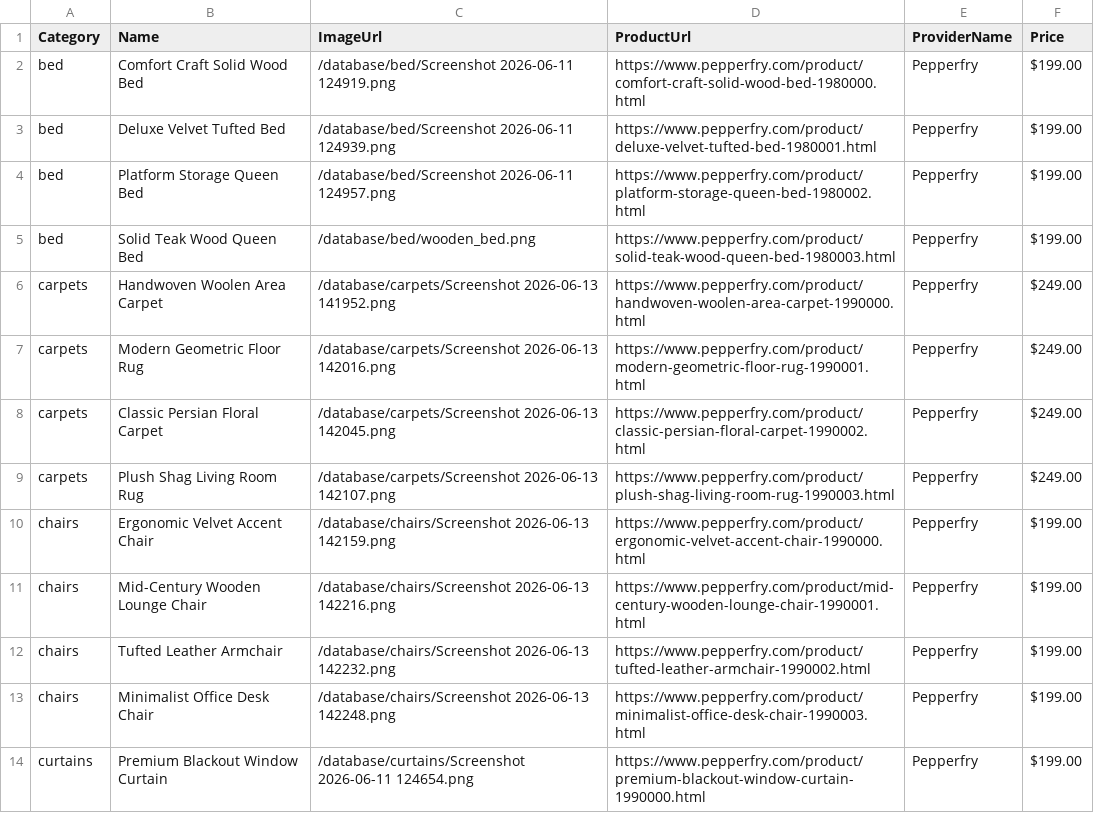
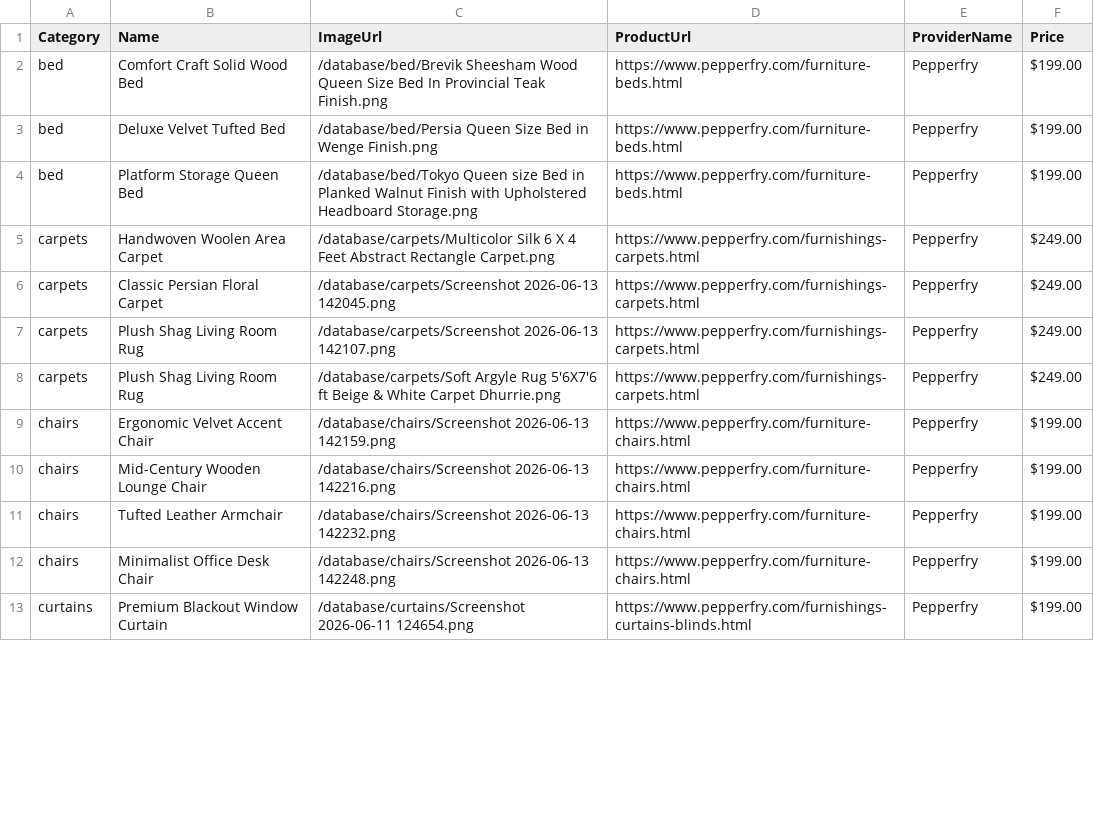
Before and after one commit to digital-experts-team/AI-Architecture-MVP-, a CSV file: database/assets.csv, drawn as a sheet; only a part is shown; the diff covers the shown part only.

Commit message:
Update metadata and CSV templates with working Pepperfry category page URLs and sync newly uploaded bed and carpet products

```diff
--- a/database/assets.csv
+++ b/database/assets.csv
@@ -1,14 +1,13 @@
 Category,Name,ImageUrl,ProductUrl,ProviderName,Price
-bed,Comfort Craft Solid Wood Bed,/database/bed/Screenshot 2026-06-11 124919.png,https://www.pepperfry.com/product/comfort-craft-solid-wood-bed-1980000.html,Pepperfry,$199.00
-bed,Deluxe Velvet Tufted Bed,/database/bed/Screenshot 2026-06-11 124939.png,https://www.pepperfry.com/product/deluxe-velvet-tufted-bed-1980001.html,Pepperfry,$199.00
-bed,Platform Storage Queen Bed,/database/bed/Screenshot 2026-06-11 124957.png,https://www.pepperfry.com/product/platform-storage-queen-bed-1980002.html,Pepperfry,$199.00
-bed,Solid Teak Wood Queen Bed,/database/bed/wooden_bed.png,https://www.pepperfry.com/product/solid-teak-wood-queen-bed-1980003.html,Pepperfry,$199.00
-carpets,Handwoven Woolen Area Carpet,/database/carpets/Screenshot 2026-06-13 141952.png,https://www.pepperfry.com/product/handwoven-woolen-area-carpet-1990000.html,Pepperfry,$249.00
-carpets,Modern Geometric Floor Rug,/database/carpets/Screenshot 2026-06-13 142016.png,https://www.pepperfry.com/product/modern-geometric-floor-rug-1990001.html,Pepperfry,$249.00
-carpets,Classic Persian Floral Carpet,/database/carpets/Screenshot 2026-06-13 142045.png,https://www.pepperfry.com/product/classic-persian-floral-carpet-1990002.html,Pepperfry,$249.00
-carpets,Plush Shag Living Room Rug,/database/carpets/Screenshot 2026-06-13 142107.png,https://www.pepperfry.com/product/plush-shag-living-room-rug-1990003.html,Pepperfry,$249.00
-chairs,Ergonomic Velvet Accent Chair,/database/chairs/Screenshot 2026-06-13 142159.png,https://www.pepperfry.com/product/ergonomic-velvet-accent-chair-1990000.html,Pepperfry,$199.00
-chairs,Mid-Century Wooden Lounge Chair,/database/chairs/Screenshot 2026-06-13 142216.png,https://www.pepperfry.com/product/mid-century-wooden-lounge-chair-1990001.html,Pepperfry,$199.00
-chairs,Tufted Leather Armchair,/database/chairs/Screenshot 2026-06-13 142232.png,https://www.pepperfry.com/product/tufted-leather-armchair-1990002.html,Pepperfry,$199.00
-chairs,Minimalist Office Desk Chair,/database/chairs/Screenshot 2026-06-13 142248.png,https://www.pepperfry.com/product/minimalist-office-desk-chair-1990003.html,Pepperfry,$199.00
-curtains,Premium Blackout Window Curtain,/database/curtains/Screenshot 2026-06-11 124654.png,https://www.pepperfry.com/product/premium-blackout-window-curtain-1990000.html,Pepperfry,$199.00
+bed,Comfort Craft Solid Wood Bed,/database/bed/Brevik Sheesham Wood Queen Size Bed In Provincial Teak Finish.png,https://www.pepperfry.com/furniture-beds.html,Pepperfry,$199.00
+bed,Deluxe Velvet Tufted Bed,/database/bed/Persia Queen Size Bed in Wenge Finish.png,https://www.pepperfry.com/furniture-beds.html,Pepperfry,$199.00
+bed,Platform Storage Queen Bed,/database/bed/Tokyo Queen size Bed in Planked Walnut Finish with Upholstered Headboard Storage.png,https://www.pepperfry.com/furniture-beds.html,Pepperfry,$199.00
+carpets,Handwoven Woolen Area Carpet,/database/carpets/Multicolor Silk 6 X 4 Feet Abstract Rectangle Carpet.png,https://www.pepperfry.com/furnishings-carpets.html,Pepperfry,$249.00
+carpets,Classic Persian Floral Carpet,/database/carpets/Screenshot 2026-06-13 142045.png,https://www.pepperfry.com/furnishings-carpets.html,Pepperfry,$249.00
+carpets,Plush Shag Living Room Rug,/database/carpets/Screenshot 2026-06-13 142107.png,https://www.pepperfry.com/furnishings-carpets.html,Pepperfry,$249.00
+carpets,Plush Shag Living Room Rug,/database/carpets/Soft Argyle Rug 5'6X7'6 ft Beige & White Carpet Dhurrie.png,https://www.pepperfry.com/furnishings-carpets.html,Pepperfry,$249.00
+chairs,Ergonomic Velvet Accent Chair,/database/chairs/Screenshot 2026-06-13 142159.png,https://www.pepperfry.com/furniture-chairs.html,Pepperfry,$199.00
+chairs,Mid-Century Wooden Lounge Chair,/database/chairs/Screenshot 2026-06-13 142216.png,https://www.pepperfry.com/furniture-chairs.html,Pepperfry,$199.00
+chairs,Tufted Leather Armchair,/database/chairs/Screenshot 2026-06-13 142232.png,https://www.pepperfry.com/furniture-chairs.html,Pepperfry,$199.00
+chairs,Minimalist Office Desk Chair,/database/chairs/Screenshot 2026-06-13 142248.png,https://www.pepperfry.com/furniture-chairs.html,Pepperfry,$199.00
+curtains,Premium Blackout Window Curtain,/database/curtains/Screenshot 2026-06-11 124654.png,https://www.pepperfry.com/furnishings-curtains-blinds.html,Pepperfry,$199.00
```
Also changed, not shown: 58 edited cells elsewhere in this file, database/category_templates/roof tiles.csv, database/category_templates/setees.csv, 24 other files.
